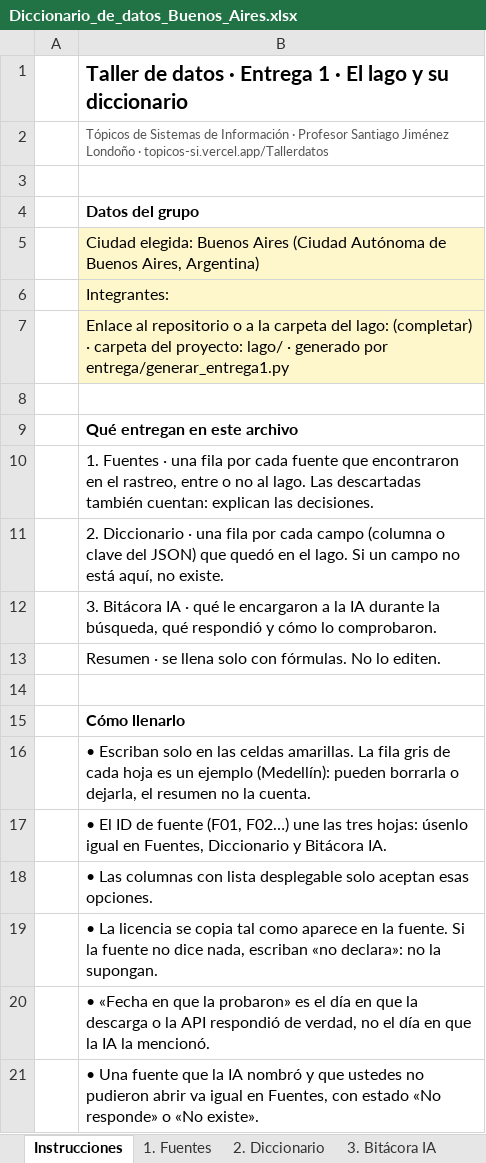
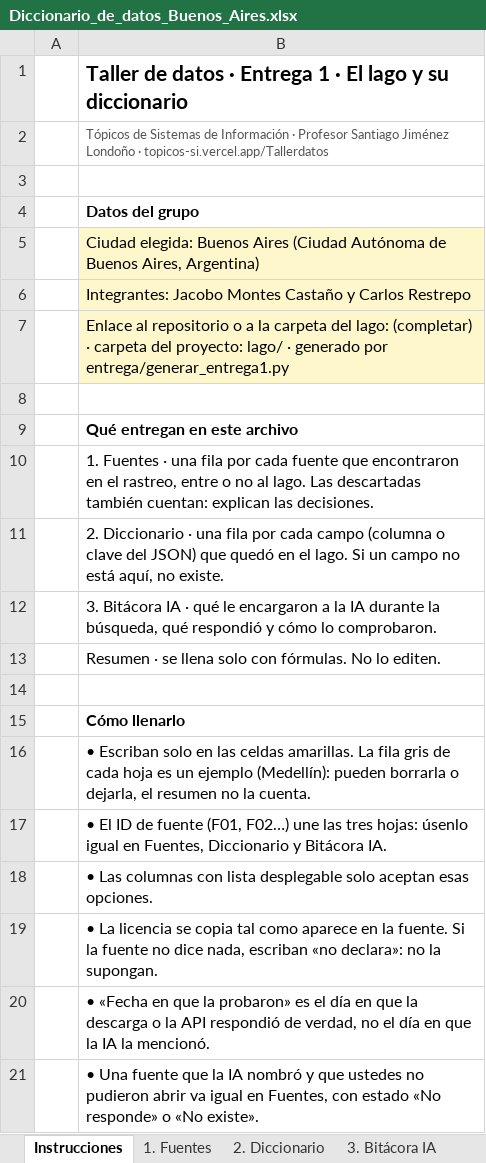
Before and after one commit to jacoEafit/gemelo-ba, an Excel workbook: entrega/Diccionario_de_datos_Buenos_Aires.xlsx, sheet Instrucciones, drawn as a sheet; values as stored, in another font and other column widths than the file's, no borders; the diff names each change by its address in the sheet, - before the commit and + after, or states it on an @@ line.

```diff
--- a/entrega/Diccionario_de_datos_Buenos_Aires.xlsx (sheet Instrucciones)
+++ b/entrega/Diccionario_de_datos_Buenos_Aires.xlsx (sheet Instrucciones)
-B6: Integrantes:
+B6: Integrantes: Jacobo Montes Castaño y Carlos Restrepo
```
Also changed, not shown: 1 other file.
